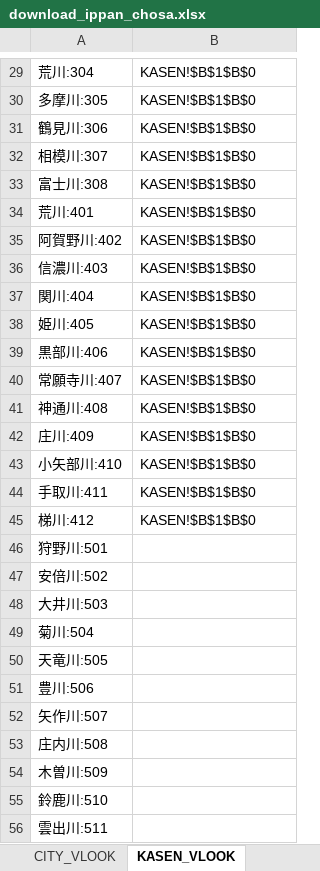
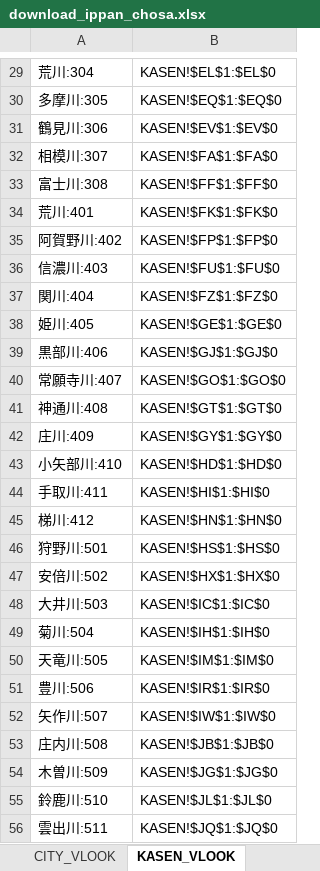
Before and after one commit to o-okada/suigai_website_2022, an Excel workbook: src/static/download_ippan_chosa.xlsx, sheet KASEN_VLOOK, drawn as a sheet; only a part is shown, gaps mark what is left out; values as stored, in another font and other column widths than the file's, no borders; the diff covers the shown part only; the diff names each change by its address in the sheet, - before the commit and + after, or states it on an @@ line.

```diff
--- a/src/static/download_ippan_chosa.xlsx (sheet KASEN_VLOOK)
+++ b/src/static/download_ippan_chosa.xlsx (sheet KASEN_VLOOK)
-B29: KASEN!$B$1$B$0
+B29: KASEN!$EL$1:$EL$0
-B30: KASEN!$B$1$B$0
+B30: KASEN!$EQ$1:$EQ$0
-B31: KASEN!$B$1$B$0
+B31: KASEN!$EV$1:$EV$0
-B32: KASEN!$B$1$B$0
+B32: KASEN!$FA$1:$FA$0
-B33: KASEN!$B$1$B$0
+B33: KASEN!$FF$1:$FF$0
-B34: KASEN!$B$1$B$0
+B34: KASEN!$FK$1:$FK$0
-B35: KASEN!$B$1$B$0
+B35: KASEN!$FP$1:$FP$0
-B36: KASEN!$B$1$B$0
+B36: KASEN!$FU$1:$FU$0
-B37: KASEN!$B$1$B$0
+B37: KASEN!$FZ$1:$FZ$0
-B38: KASEN!$B$1$B$0
+B38: KASEN!$GE$1:$GE$0
-B39: KASEN!$B$1$B$0
+B39: KASEN!$GJ$1:$GJ$0
-B40: KASEN!$B$1$B$0
+B40: KASEN!$GO$1:$GO$0
-B41: KASEN!$B$1$B$0
+B41: KASEN!$GT$1:$GT$0
-B42: KASEN!$B$1$B$0
+B42: KASEN!$GY$1:$GY$0
-B43: KASEN!$B$1$B$0
+B43: KASEN!$HD$1:$HD$0
-B44: KASEN!$B$1$B$0
+B44: KASEN!$HI$1:$HI$0
-B45: KASEN!$B$1$B$0
+B45: KASEN!$HN$1:$HN$0
-B46: (empty)
+B46: KASEN!$HS$1:$HS$0
-B47: (empty)
+B47: KASEN!$HX$1:$HX$0
-B48: (empty)
+B48: KASEN!$IC$1:$IC$0
-B49: (empty)
+B49: KASEN!$IH$1:$IH$0
-B50: (empty)
+B50: KASEN!$IM$1:$IM$0
-B51: (empty)
+B51: KASEN!$IR$1:$IR$0
-B52: (empty)
+B52: KASEN!$IW$1:$IW$0
-B53: (empty)
+B53: KASEN!$JB$1:$JB$0
-B54: (empty)
+B54: KASEN!$JG$1:$JG$0
-B55: (empty)
+B55: KASEN!$JL$1:$JL$0
-B56: (empty)
+B56: KASEN!$JQ$1:$JQ$0
```
Also changed, not shown: 81 edited cells elsewhere in this sheet, sheet KASEN, sheet CITY, sheet IPPAN, 10 other files.
